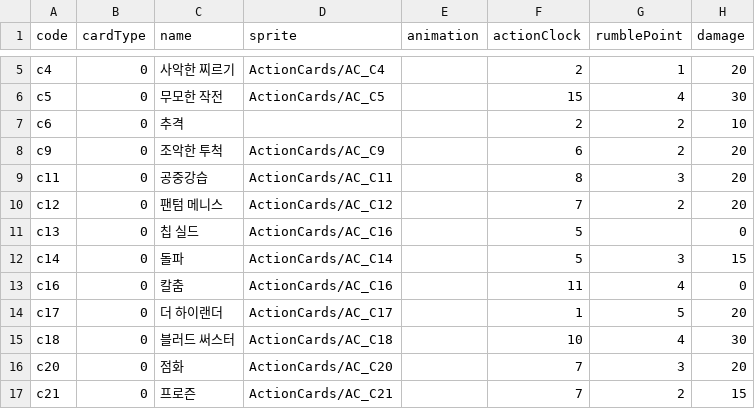
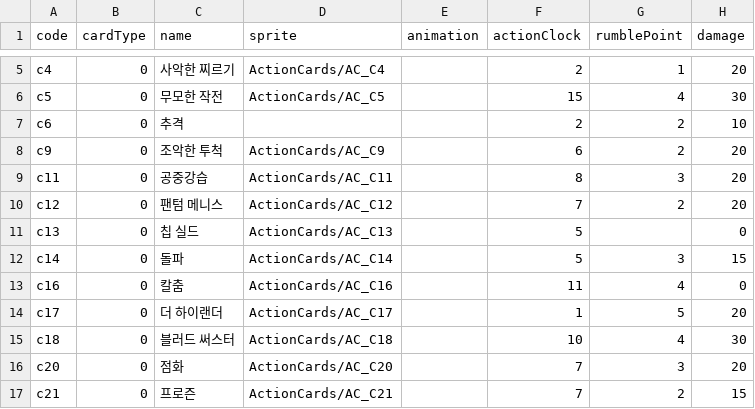
Before and after one commit to roofhoonfire/AlishaUncha2ned, a CSV file: Assets/Resources/cardsMeta.csv, drawn as a sheet; only a part is shown, gaps mark what is left out; the diff names each change by its address in the sheet, - before the commit and + after, or states it on an @@ line.

```diff
--- a/Assets/Resources/cardsMeta.csv
+++ b/Assets/Resources/cardsMeta.csv
-D11 (sprite): ActionCards/AC_C16
+D11 (sprite): ActionCards/AC_C13
```
Also changed, not shown: 55 other files.
